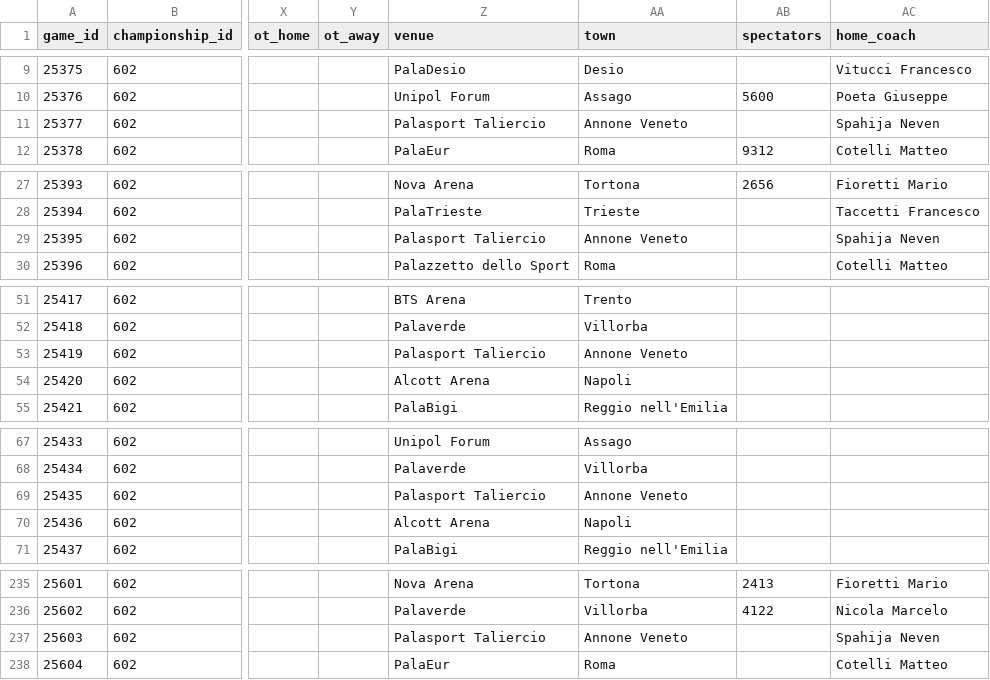
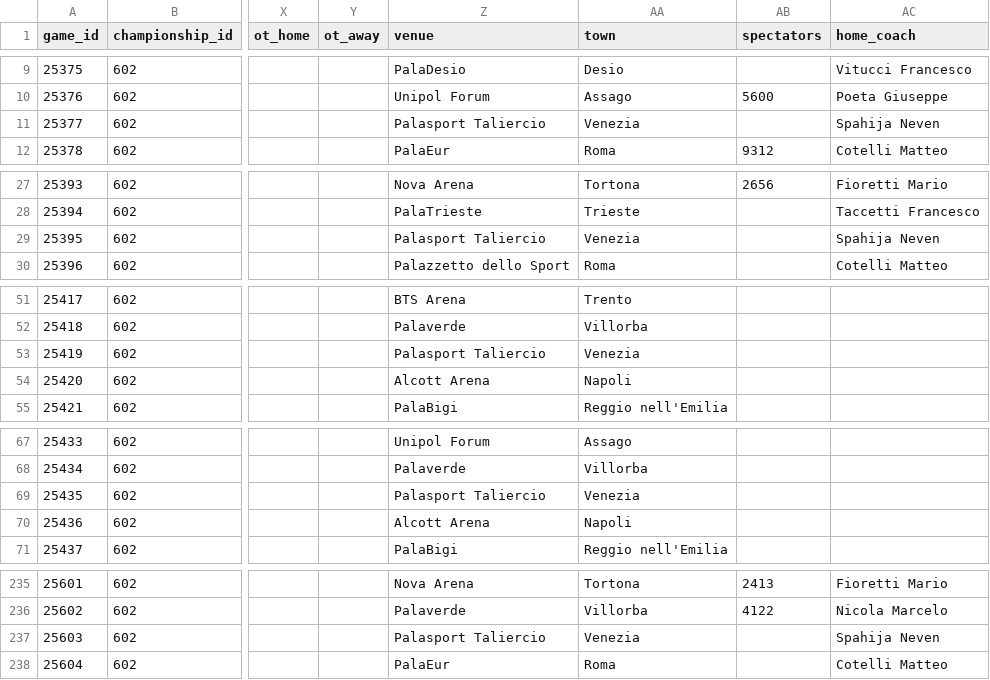
Before and after one commit to martinig94/bc-roma-2627-analysis, a CSV file: data/games.csv, drawn as a sheet; only a part is shown, gaps mark what is left out; the diff names each change by its address in the sheet, - before the commit and + after, or states it on an @@ line.

```diff
--- a/data/games.csv
+++ b/data/games.csv
-AA11 (town): Annone Veneto
+AA11 (town): Venezia
-AA29 (town): Annone Veneto
+AA29 (town): Venezia
-AA53 (town): Annone Veneto
+AA53 (town): Venezia
-AA69 (town): Annone Veneto
+AA69 (town): Venezia
-AA237 (town): Annone Veneto
+AA237 (town): Venezia
```
Also changed, not shown: data/team_rosters.csv.
